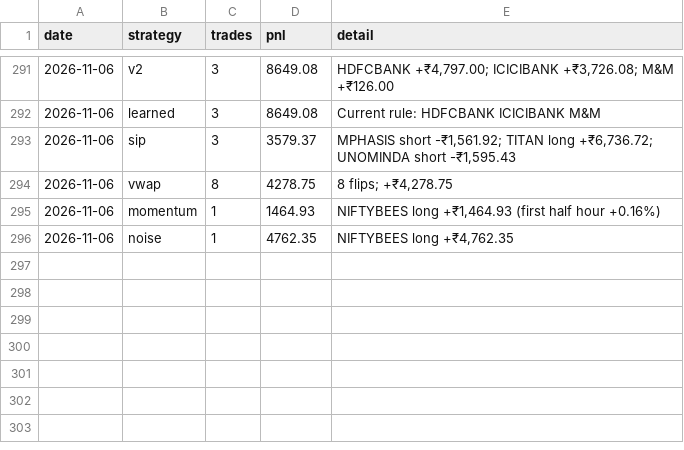
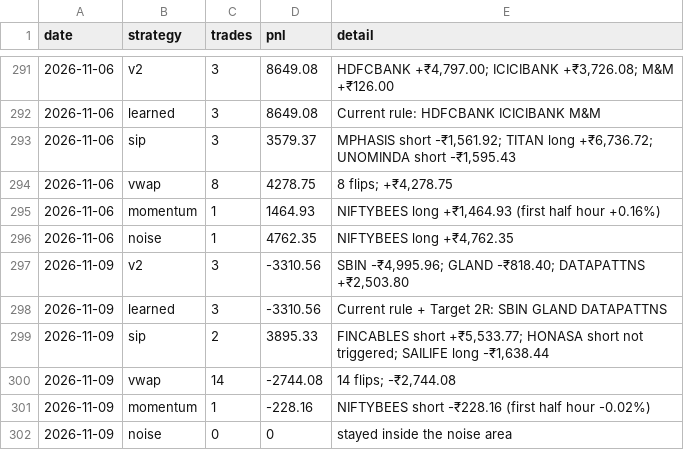
Before and after one commit to Adit0396/AlgoTrading, a CSV file: forward-test-data-india/review/race.csv, drawn as a sheet; only a part is shown, gaps mark what is left out; the diff names each change by its address in the sheet, - before the commit and + after, or states it on an @@ line.

```diff
--- a/forward-test-data-india/review/race.csv
+++ b/forward-test-data-india/review/race.csv
+row 297: 2026-11-09 | v2 | 3 | -3310.56 | SBIN -₹4,995.96; GLAND -₹818.40; DATAPATTNS +₹2,503.80
+row 298: 2026-11-09 | learned | 3 | -3310.56 | Current rule + Target 2R: SBIN GLAND DATAPATTNS
+row 299: 2026-11-09 | sip | 2 | 3895.33 | FINCABLES short +₹5,533.77; HONASA short not triggered; SAILIFE long -₹1,638.44
+row 300: 2026-11-09 | vwap | 14 | -2744.08 | 14 flips; -₹2,744.08
+row 301: 2026-11-09 | momentum | 1 | -228.16 | NIFTYBEES short -₹228.16 (first half hour -0.02%)
+row 302: 2026-11-09 | noise | 0 | 0 | stayed inside the noise area
```
Also changed, not shown: forward-test-data-india/review/candidates.csv, forward-test-data-india/review/learned.csv, 13 other files.
